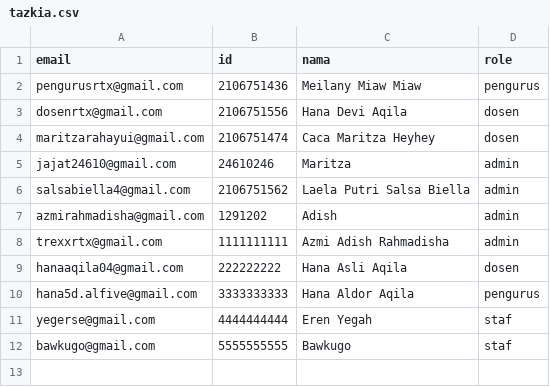
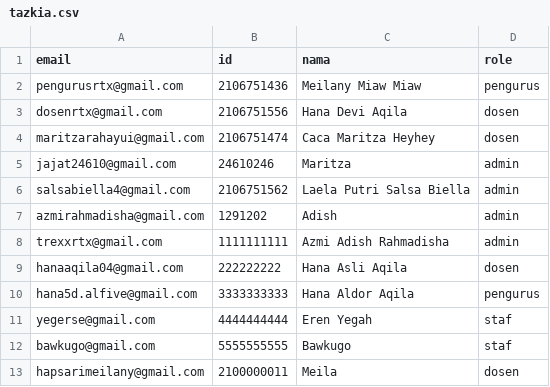
Before and after one commit to maritzarahayui/smail, a CSV file: smail/src/main/resources/static/tazkia.csv, drawn as a sheet.

```diff
--- a/smail/src/main/resources/static/tazkia.csv
+++ b/smail/src/main/resources/static/tazkia.csv
@@ -12 +12,2 @@ yegerse@gmail.com,4444444444,Eren Yegah,staf
 bawkugo@gmail.com,5555555555,Bawkugo,staf
+hapsarimeilany@gmail.com,2100000011,Meila,dosen
```
Also changed, not shown: 4 other files.
